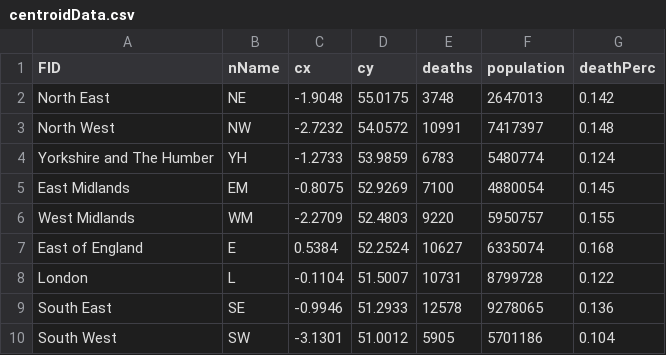
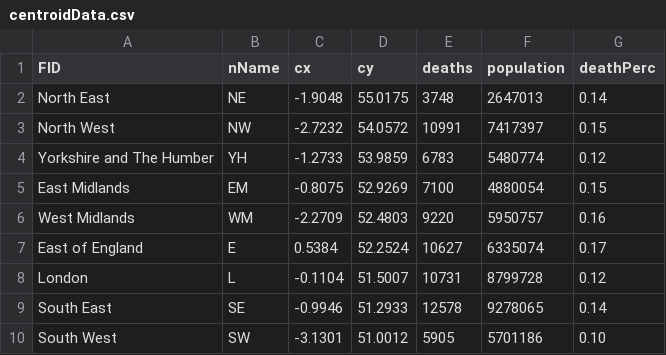
Before and after one commit to safaabdul/data, a CSV file: centroidData.csv, drawn as a sheet.

Commit message:
Update centroidData.csv

```diff
--- a/centroidData.csv
+++ b/centroidData.csv
@@ -1,10 +1,10 @@
 FID,nName,cx,cy,deaths,population,deathPerc
-North East,NE,-1.9048,55.0175,3748,2647013,0.142
-North West,NW,-2.7232,54.0572,10991,7417397,0.148
-Yorkshire and The Humber,YH,-1.2733,53.9859,6783,5480774,0.124
-East Midlands,EM,-0.8075,52.9269,7100,4880054,0.145
-West Midlands,WM,-2.2709,52.4803,9220,5950757,0.155
-East of England,E,0.5384,52.2524,10627,6335074,0.168
-London,L,-0.1104,51.5007,10731,8799728,0.122
-South East,SE,-0.9946,51.2933,12578,9278065,0.136
-South West,SW,-3.1301,51.0012,5905,5701186,0.104
+North East,NE,-1.9048,55.0175,3748,2647013,0.14
+North West,NW,-2.7232,54.0572,10991,7417397,0.15
+Yorkshire and The Humber,YH,-1.2733,53.9859,6783,5480774,0.12
+East Midlands,EM,-0.8075,52.9269,7100,4880054,0.15
+West Midlands,WM,-2.2709,52.4803,9220,5950757,0.16
+East of England,E,0.5384,52.2524,10627,6335074,0.17
+London,L,-0.1104,51.5007,10731,8799728,0.12
+South East,SE,-0.9946,51.2933,12578,9278065,0.14
+South West,SW,-3.1301,51.0012,5905,5701186,0.10
```
